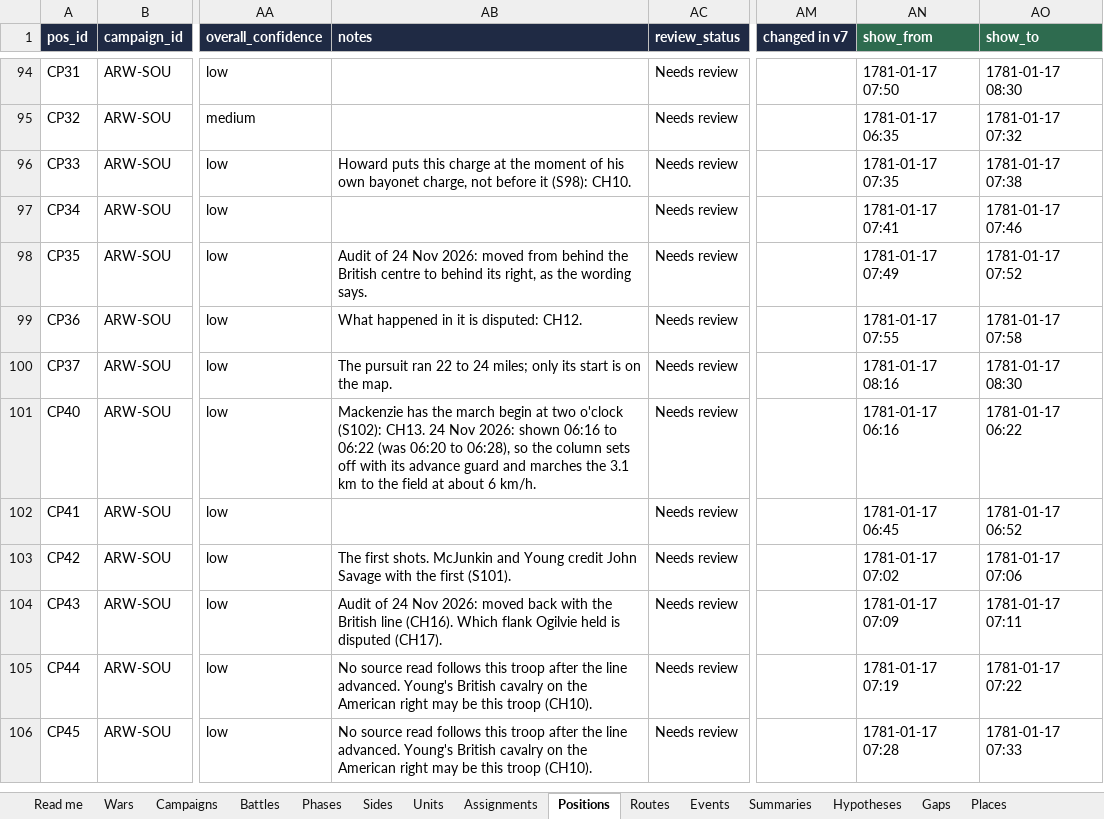
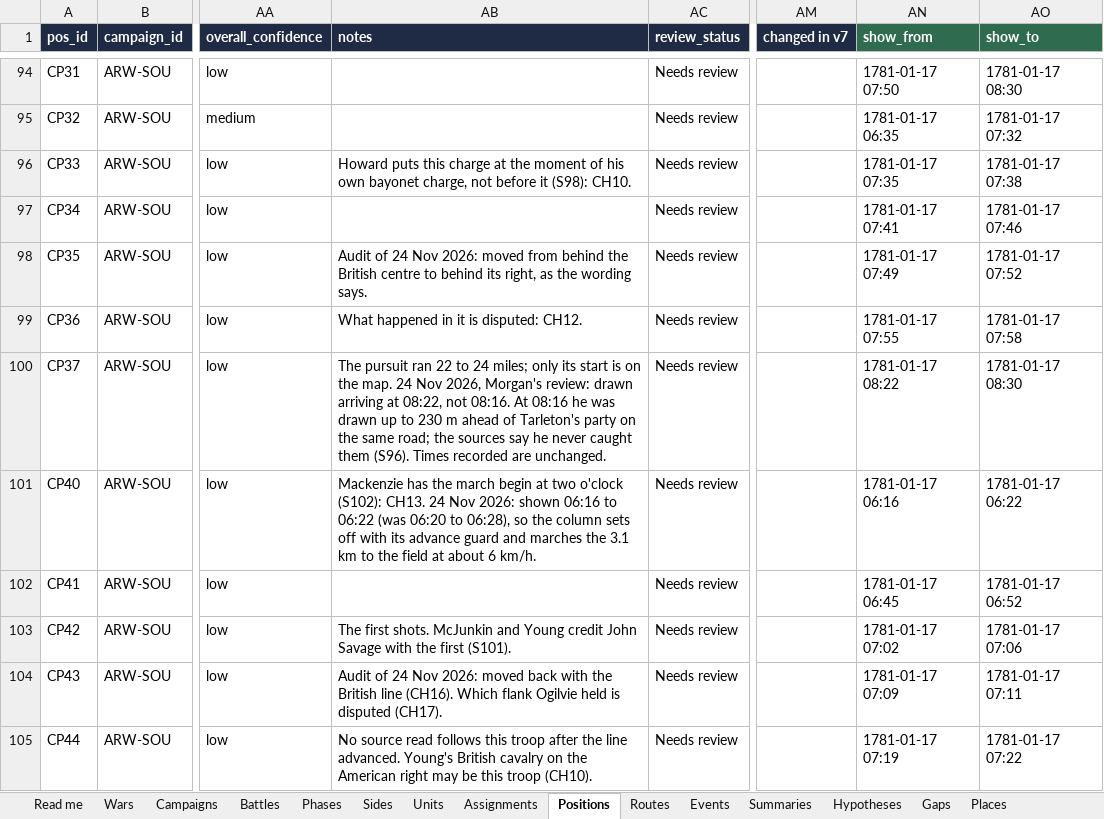
Before and after one commit to mgm9000/WarMapper, an Excel workbook: data/WarMapper battle data/Revolutionary War.xlsx, sheet Positions, drawn as a sheet; only a part is shown, gaps mark what is left out; the shorter side is filled out with more unchanged rows; values as stored, in another font and other column widths than the file's, no borders; the diff covers the shown part only; the diff names each change by its address in the sheet, - before the commit and + after, or states it on an @@ line.

```diff
--- a/data/WarMapper battle data/Revolutionary War.xlsx (sheet Positions)
+++ b/data/WarMapper battle data/Revolutionary War.xlsx (sheet Positions)
-AB100 (notes): …the map.
+AB100 (notes): …the map. 24 Nov 2026, Morgan's review: drawn arriving at 08:22, not 08:16. At 08:16 he was drawn up to 230 m ahead of Tarleton's party on the same road; the sources say he never caught them (S96). Times recorded are unchanged.
-AN100 (show_from): 1781-01-17 08:16
+AN100 (show_from): 1781-01-17 08:22
```
Also changed, not shown: 8 edited cells elsewhere in this sheet, sheet Playback settings, sheet Tracks, sheet Read me, data/WarMapper battle data/Sources and notes.xlsx, 10 other files.
